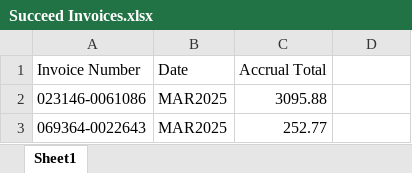
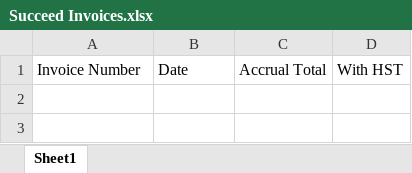
Before and after one commit to boyu-lby/Hydro-Bills-to-PPS, an Excel workbook: Succeed Invoices.xlsx, sheet Sheet1, drawn as a sheet; values as stored, in another font and other column widths than the file's, no borders; the diff names each change by its address in the sheet, - before the commit and + after, or states it on an @@ line.

```diff
--- a/Succeed Invoices.xlsx (sheet Sheet1)
+++ b/Succeed Invoices.xlsx (sheet Sheet1)
-D1: (empty)
+D1: With HST
-row 2: 023146-0061086 | MAR2025 | 3095.88
-row 3: 069364-0022643 | MAR2025 | 252.77
```
Also changed, not shown: Failed Invoices.xlsx, Funding Requested.xlsx, 19 other files.
